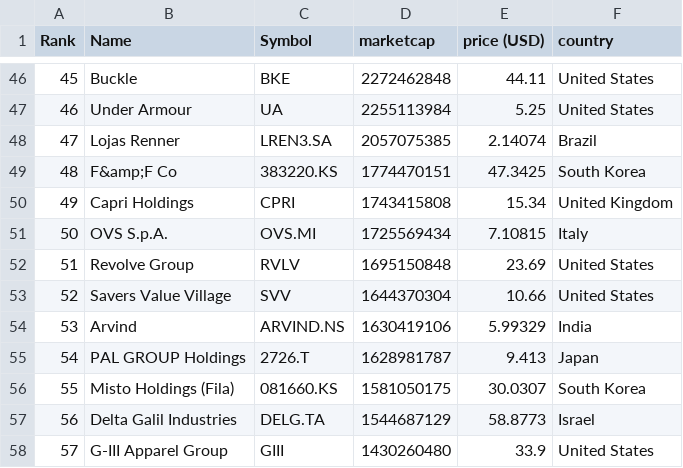
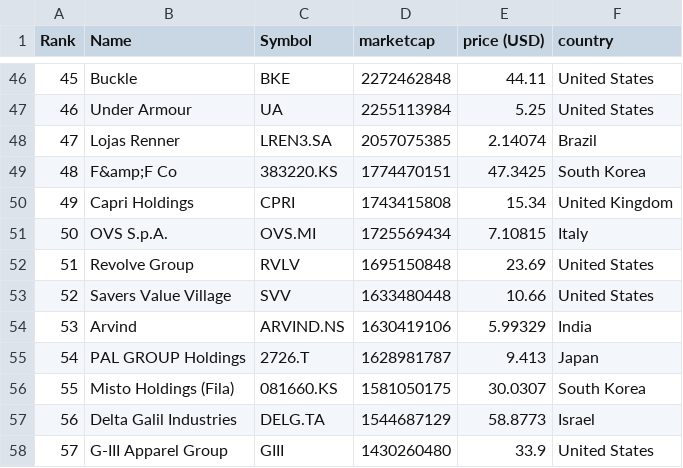
Before and after one commit to artfisica/merida-june-6-2024, a CSV file: companies-all.csv, drawn as a sheet; only a part is shown, gaps mark what is left out.

```diff
--- a/companies-all.csv
+++ b/companies-all.csv
@@ -52,3 +52,3 @@
 "51","Revolve Group","RVLV","1695150848","23.69","United States"
-"52","Savers Value Village","SVV","1644370304","10.66","United States"
+"52","Savers Value Village","SVV","1633480448","10.66","United States"
 "53","Arvind","ARVIND.NS","1630419106","5.99329","India"
```
